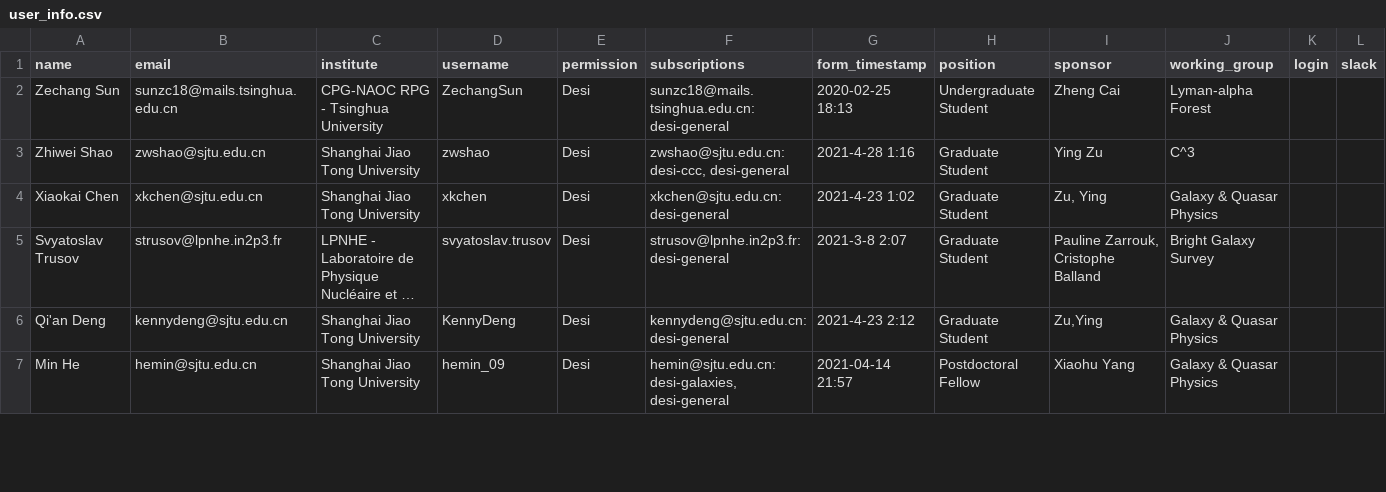
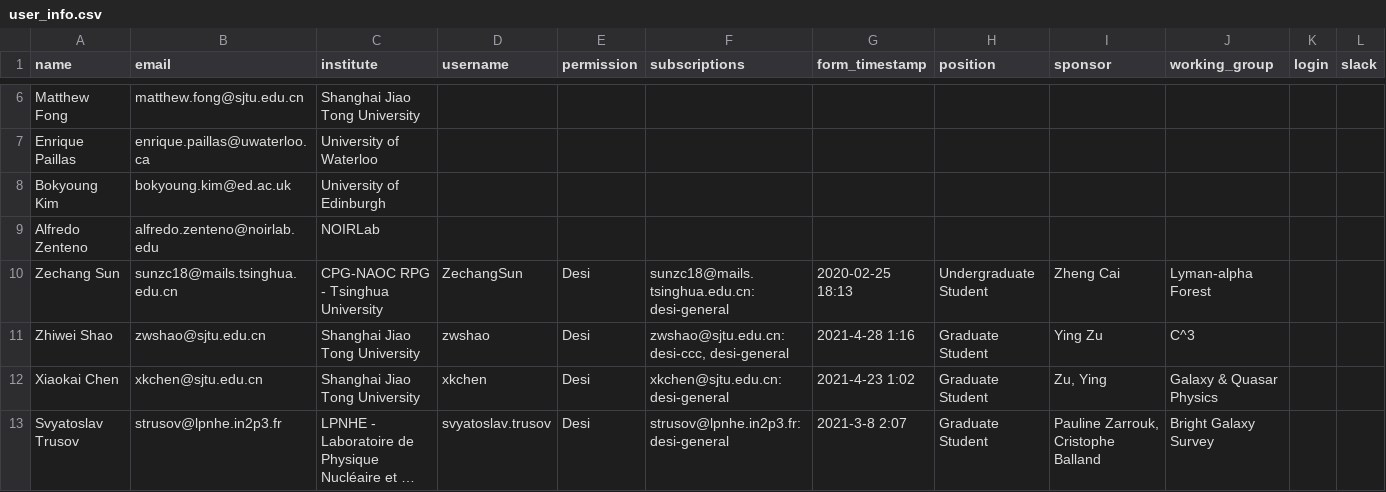
Before and after one commit to desihub/desilo, a CSV file: ops_tool/user_info.csv, drawn as a sheet; only a part is shown, gaps mark what is left out; the shorter side is filled out with more unchanged rows; long unchanged cells end in …; the diff covers the shown part only.

```diff
--- a/ops_tool/user_info.csv
+++ b/ops_tool/user_info.csv
@@ -2 +6,5 @@ name,email,institute,username,permission,subscriptions,form_timestamp,position,s
+Matthew Fong,matthew.fong@sjtu.edu.cn,Shanghai Jiao Tong University,,,,,,,,,
+Enrique Paillas,enrique.paillas@uwaterloo.ca,University of Waterloo,,,,,,,,,
+Bokyoung Kim,bokyoung.kim@ed.ac.uk,University of Edinburgh,,,,,,,,,
+Alfredo Zenteno,alfredo.zenteno@noirlab.edu,NOIRLab,,,,,,,,,
 Zechang Sun,sunzc18@mails.tsinghua.edu.cn,CPG-NAOC RPG - Tsinghua University,ZechangSun,Desi,sunzc18@mails.tsinghua.edu.cn: desi-general,2020-02-25 18:13,Undergraduate Student,Zheng Cai,Lyman-alpha Forest,,
```
Also changed, not shown: 4 added rows and 4 edited cells elsewhere in this file, 3 other files.
